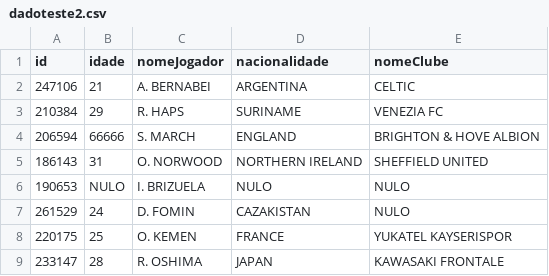
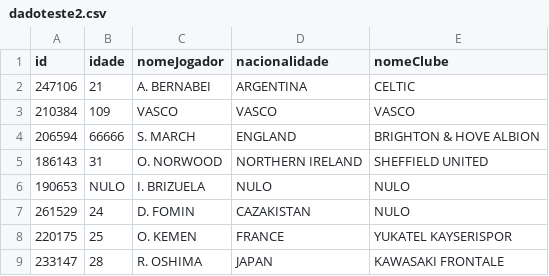
Before and after one commit to FelipeCarneiroMachado/POO-Arquivos-GUI, a CSV file: srcFiles/dadoteste2.csv, drawn as a sheet.

```diff
--- a/srcFiles/dadoteste2.csv
+++ b/srcFiles/dadoteste2.csv
@@ -2,3 +2,3 @@ id,idade,nomeJogador,nacionalidade,nomeClube
 247106,21,A. BERNABEI,ARGENTINA,CELTIC
-210384,29,R. HAPS,SURINAME,VENEZIA FC
+210384,109,VASCO,VASCO,VASCO
 206594,66666,S. MARCH,ENGLAND,BRIGHTON & HOVE ALBION
```
Also changed, not shown: 1 other file.
